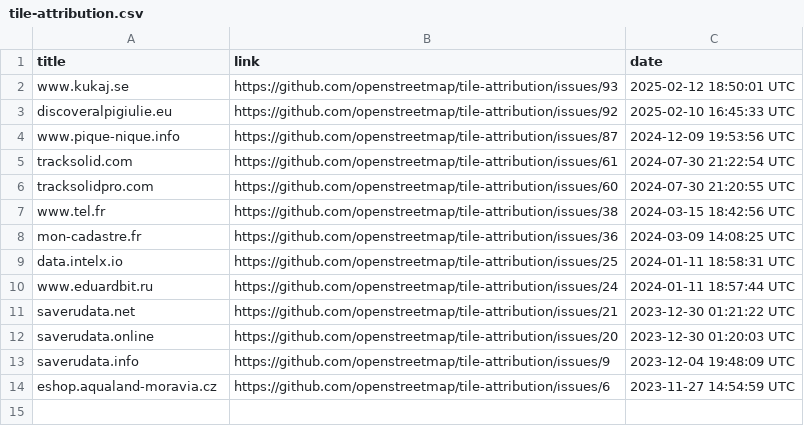
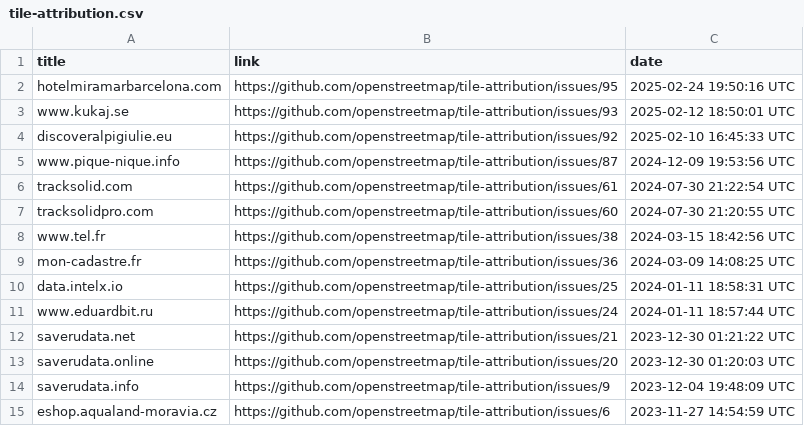
Before and after one commit to openstreetmap/tile-attribution, a CSV file: tile-attribution.csv, drawn as a sheet; the diff names each change by its address in the sheet, - before the commit and + after, or states it on an @@ line.

Commit message:
Added hotelmiramarbarcelona.com to tile-attribution.csv

```diff
--- a/tile-attribution.csv
+++ b/tile-attribution.csv
+row 2: hotelmiramarbarcelona.com | https://github.com/openstreetmap/tile-attribution/issues/95 | 2025-02-24 19:50:16 UTC
```
Also changed, not shown: 1 other file.
